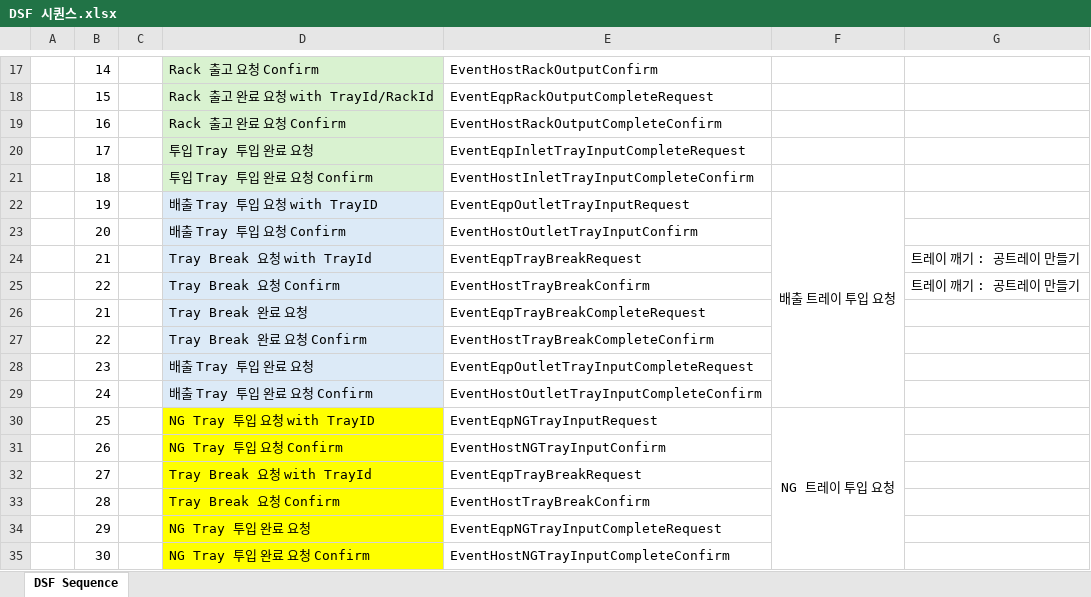
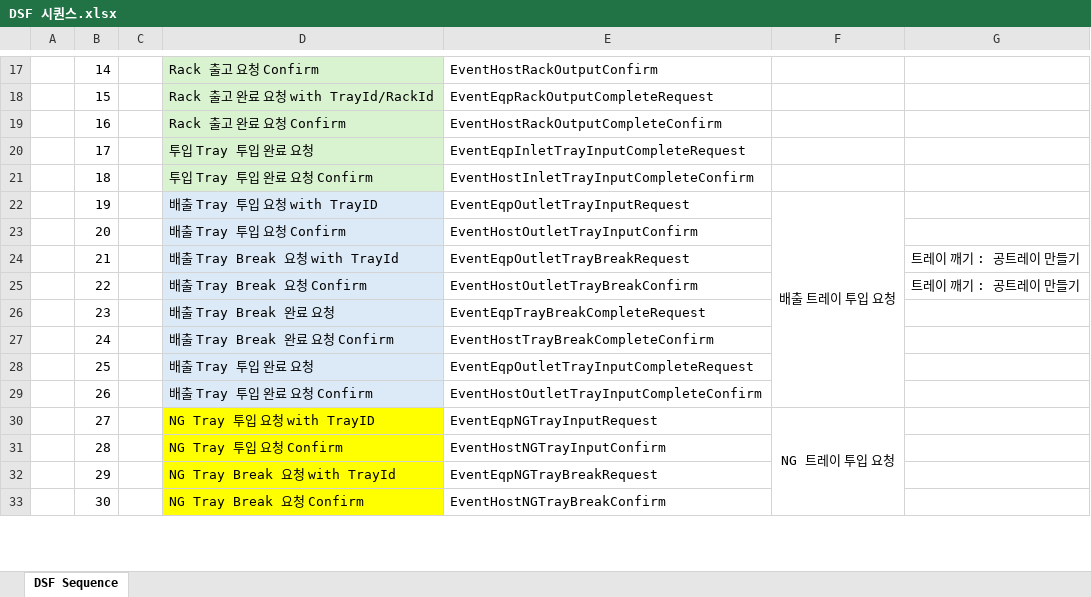
Before and after one commit to ParkJinwon1025/sample-rest-dsf, an Excel workbook: document/DSF 시퀀스.xlsx, sheet DSF Sequence, drawn as a sheet; only a part is shown, gaps mark what is left out; values as stored, in another font and other column widths than the file's, no borders; removed rows and columns are numbered as before the commit, all else as after; the diff covers the shown part only; the diff names each change by its address in the sheet, - before the commit and + after, or states it on an @@ line.

```diff
--- a/document/DSF 시퀀스.xlsx (sheet DSF Sequence)
+++ b/document/DSF 시퀀스.xlsx (sheet DSF Sequence)
-F22:F29 merged
+F22:F29 merged
-D24: Tray Break 요청 with TrayId
+D24: 배출 Tray Break 요청 with TrayId
-E24: EventEqpTrayBreakRequest
+E24: EventEqpOutletTrayBreakRequest
-D25: Tray Break 요청 Confirm
+D25: 배출 Tray Break 요청 Confirm
-E25: EventHostTrayBreakConfirm
+E25: EventHostOutletTrayBreakConfirm
-row 26:  | 21 |  | Tray Break 완료 요청 | EventEqpTrayBreakCompleteRequest
-row 27:  | 22 |  | Tray Break 완료 요청 Confirm | EventHostTrayBreakCompleteConfirm
-D26: 배출 Tray 투입 완료 요청
+D26: 배출 Tray Break 완료 요청
-E26: EventEqpOutletTrayInputCompleteRequest
+E26: EventEqpTrayBreakCompleteRequest
-D27: 배출 Tray 투입 완료 요청 Confirm
+D27: 배출 Tray Break 완료 요청 Confirm
-E27: EventHostOutletTrayInputCompleteConfirm
+E27: EventHostTrayBreakCompleteConfirm
-D28: NG Tray 투입 요청 with TrayID
+D28: 배출 Tray 투입 완료 요청
-D28:D29 fill: #FFFF00
+D28:D29 fill: #DCEAF7
-E28: EventEqpNGTrayInputRequest
+E28: EventEqpOutletTrayInputCompleteRequest
-F28: NG 트레이 투입 요청
+F28: (empty)
-F30:F35 merged
-D29: NG Tray 투입 요청 Confirm
+D29: 배출 Tray 투입 완료 요청 Confirm
-E29: EventHostNGTrayInputConfirm
+E29: EventHostOutletTrayInputCompleteConfirm
-D30: Tray Break 요청 with TrayId
+D30: NG Tray 투입 요청 with TrayID
-E30: EventEqpTrayBreakRequest
+E30: EventEqpNGTrayInputRequest
-F30: (empty)
+F30: NG 트레이 투입 요청
+F30:F37 merged
-D31: Tray Break 요청 Confirm
+D31: NG Tray 투입 요청 Confirm
-E31: EventHostTrayBreakConfirm
+E31: EventHostNGTrayInputConfirm
-D32: NG Tray 투입 완료 요청
+D32: NG Tray Break 요청 with TrayId
-E32: EventEqpNGTrayInputCompleteRequest
+E32: EventEqpNGTrayBreakRequest
-D33: NG Tray 투입 완료 요청 Confirm
+D33: NG Tray Break 요청 Confirm
-E33: EventHostNGTrayInputCompleteConfirm
+E33: EventHostNGTrayBreakConfirm
```
Also changed, not shown: 4 added rows, 110 edited cells, cell formats and merged cells elsewhere in this sheet, 11 other files.
